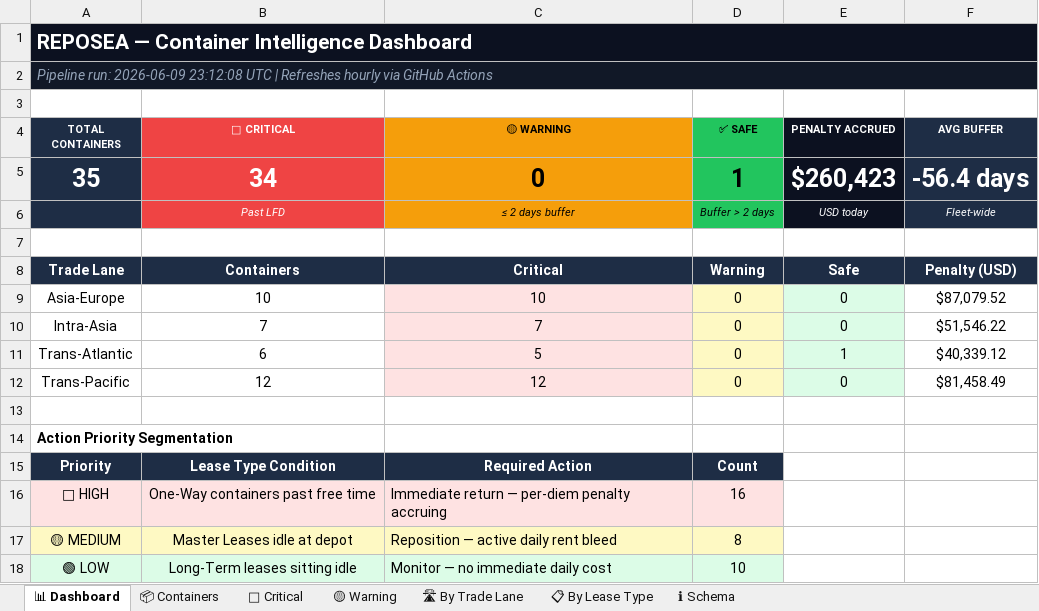
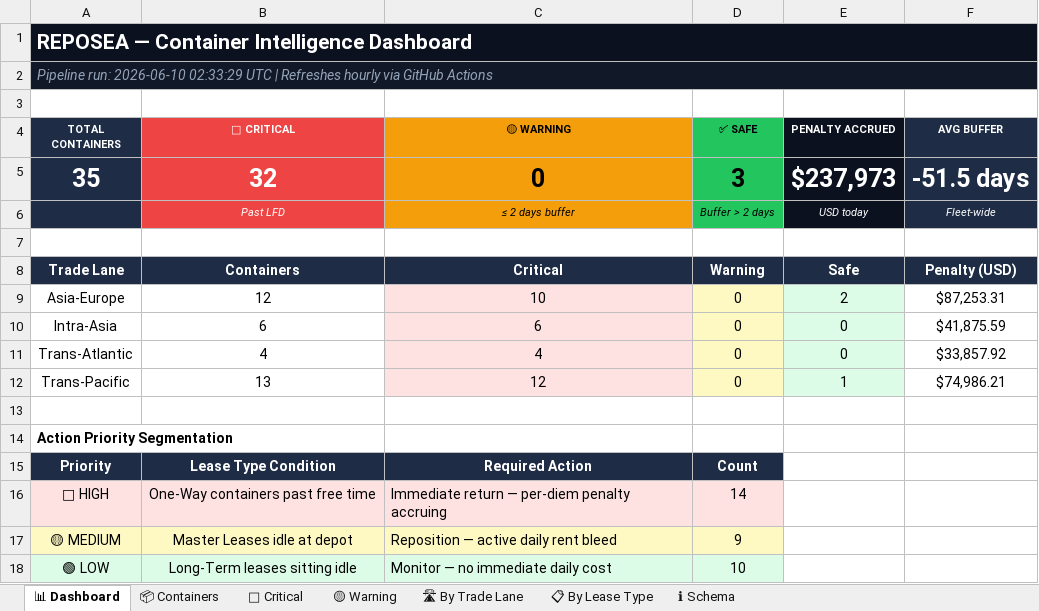
Before and after one commit to rahulmistry18/Reposea_container_optimizer, an Excel workbook: data/exports/reposea_report.xlsx, sheet 📊 Dashboard, drawn as a sheet; values as stored, in another font and other column widths than the file's, no borders; the diff names each change by its address in the sheet, - before the commit and + after, or states it on an @@ line.

Commit message:
chore(data): pipeline run 2026-06-10T02:33:30Z [skip ci]

```diff
--- a/data/exports/reposea_report.xlsx (sheet 📊 Dashboard)
+++ b/data/exports/reposea_report.xlsx (sheet 📊 Dashboard)
-A2 (TOTAL CONTAINERS): Pipeline run: 2026-06-09 23:12:08 UTC |…
+A2 (TOTAL CONTAINERS): Pipeline run: 2026-06-10 02:33:29 UTC |…
-B5 (🔴 CRITICAL): 34
+B5 (🔴 CRITICAL): 32
-D5 (✅ SAFE): 1
+D5 (✅ SAFE): 3
-E5 (PENALTY ACCRUED): $260,423
+E5 (PENALTY ACCRUED): $237,973
-F5 (AVG BUFFER): -56.4 days
+F5 (AVG BUFFER): -51.5 days
-B9 (🔴 CRITICAL): 10
+B9 (🔴 CRITICAL): 12
-E9 (PENALTY ACCRUED): 0
+E9 (PENALTY ACCRUED): 2
-F9 (AVG BUFFER): $87,079.52
+F9 (AVG BUFFER): $87,253.31
-B10 (🔴 CRITICAL): 7
+B10 (🔴 CRITICAL): 6
-C10 (🟡 WARNING): 7
+C10 (🟡 WARNING): 6
-F10 (AVG BUFFER): $51,546.22
+F10 (AVG BUFFER): $41,875.59
-B11 (🔴 CRITICAL): 6
+B11 (🔴 CRITICAL): 4
-C11 (🟡 WARNING): 5
+C11 (🟡 WARNING): 4
-E11 (PENALTY ACCRUED): 1
+E11 (PENALTY ACCRUED): 0
-F11 (AVG BUFFER): $40,339.12
+F11 (AVG BUFFER): $33,857.92
-B12 (🔴 CRITICAL): 12
+B12 (🔴 CRITICAL): 13
-E12 (PENALTY ACCRUED): 0
+E12 (PENALTY ACCRUED): 1
-F12 (AVG BUFFER): $81,458.49
+F12 (AVG BUFFER): $74,986.21
-D16 (✅ SAFE): 16
+D16 (✅ SAFE): 14
-D17 (✅ SAFE): 8
+D17 (✅ SAFE): 9
```
Also changed, not shown: sheet 📦 Containers, sheet 🔴 Critical, sheet 🛣 By Trade Lane, sheet 📋 By Lease Type, 7 other files.
